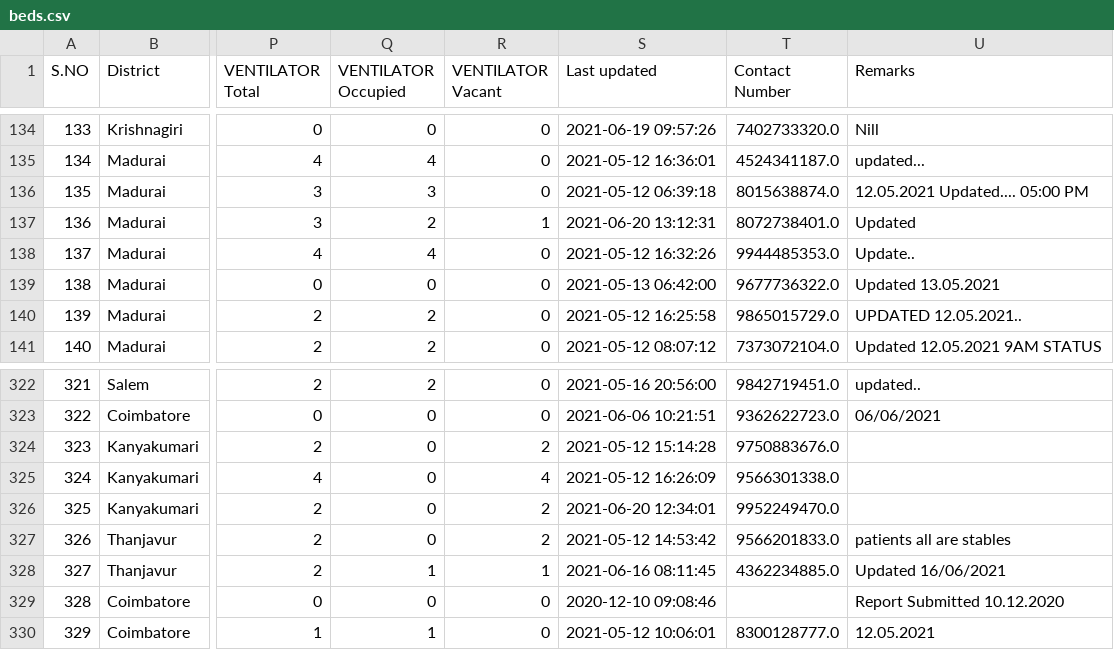
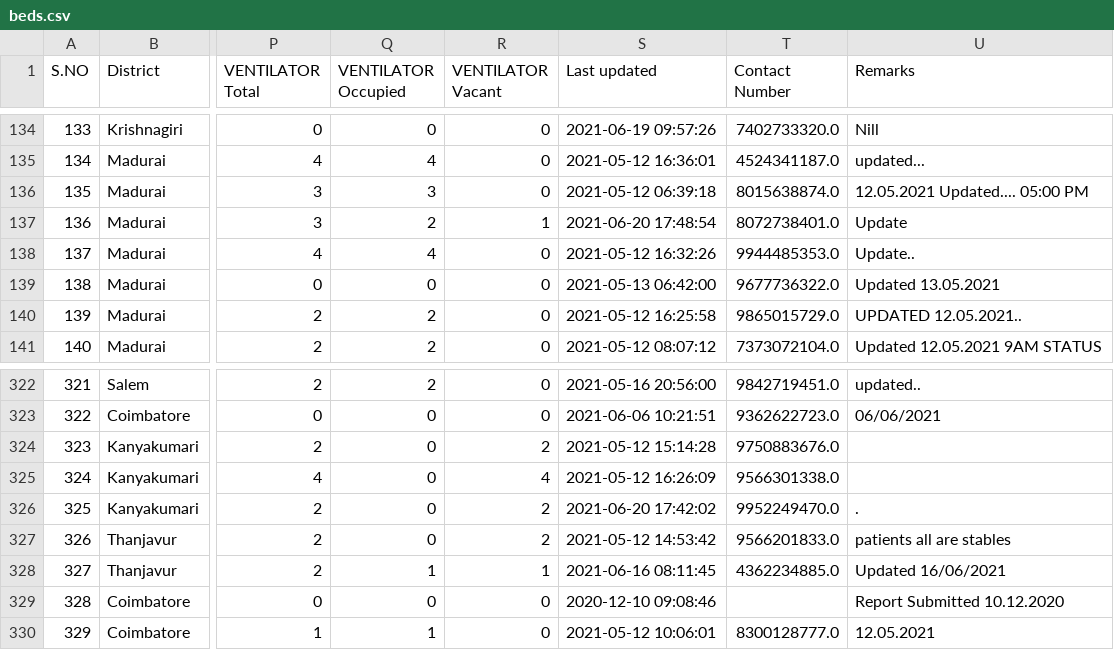
Before and after one commit to mskian/tamil-nadu-covid-beds-api, a CSV file: data/beds.csv, drawn as a sheet; only a part is shown, gaps mark what is left out; the diff names each change by its address in the sheet, - before the commit and + after, or states it on an @@ line.

```diff
--- a/data/beds.csv
+++ b/data/beds.csv
-S137 (Last updated): 2021-06-20 13:12:31
+S137 (Last updated): 2021-06-20 17:48:54
-U137 (Remarks): Updated
+U137 (Remarks): Update
-S326 (Last updated): 2021-06-20 12:34:01
+S326 (Last updated): 2021-06-20 17:42:02
-U326 (Remarks): (empty)
+U326 (Remarks): .
```
Also changed, not shown: 1 other file.
